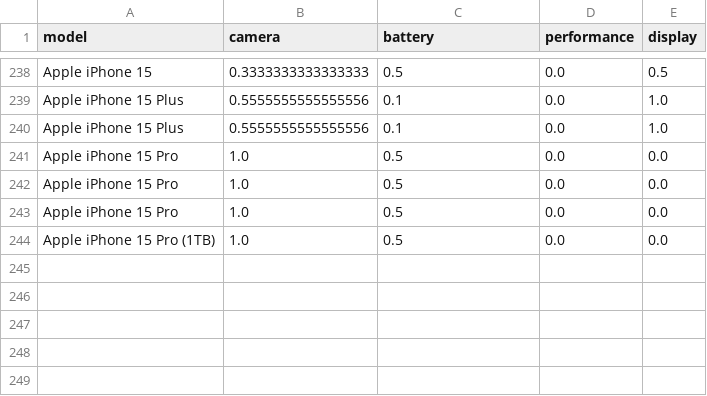
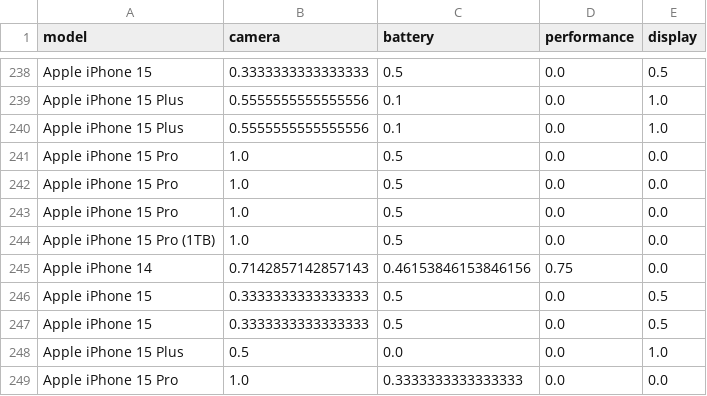
Before and after one commit to Dragonballsuper-1995/Phonos.ai, a CSV file: apps/api/data/absa_phone_summary.csv, drawn as a sheet; only a part is shown, gaps mark what is left out.

```diff
--- a/apps/api/data/absa_phone_summary.csv
+++ b/apps/api/data/absa_phone_summary.csv
@@ -244 +244,6 @@ Apple iPhone 15 Pro,1.0,0.5,0.0,0.0
 Apple iPhone 15 Pro (1TB),1.0,0.5,0.0,0.0
+Apple iPhone 14,0.7142857142857143,0.46153846153846156,0.75,0.0
+Apple iPhone 15,0.3333333333333333,0.5,0.0,0.5
+Apple iPhone 15,0.3333333333333333,0.5,0.0,0.5
+Apple iPhone 15 Plus,0.5,0.0,0.0,1.0
+Apple iPhone 15 Pro,1.0,0.3333333333333333,0.0,0.0
```
